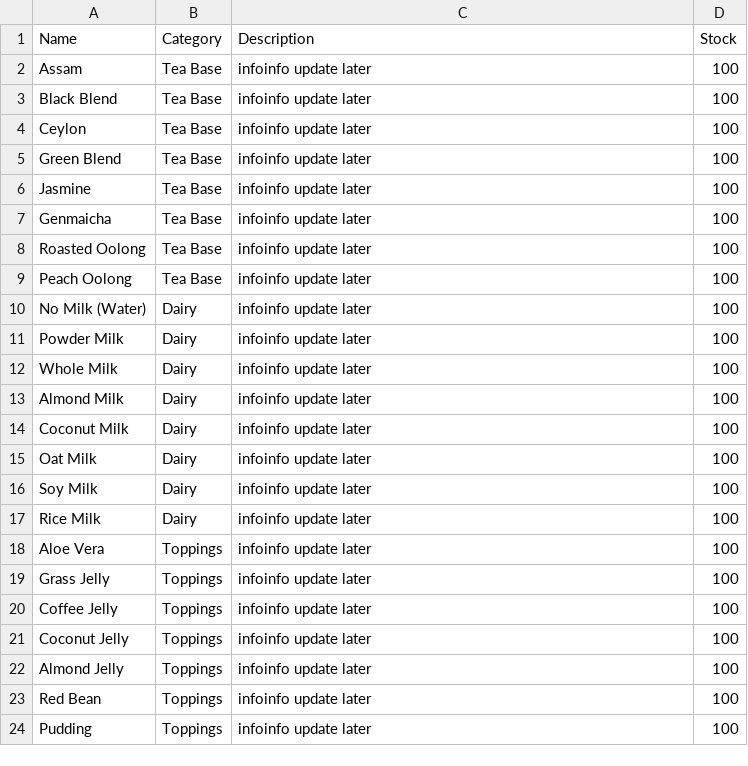
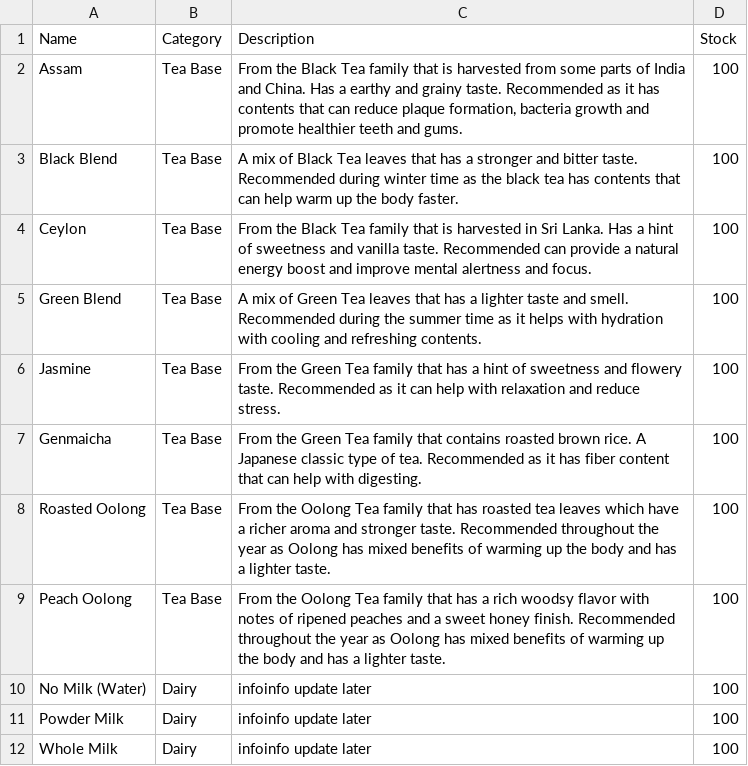
Before and after one commit to MarcoCat/HappyBrew, a CSV file: ingredients.csv, drawn as a sheet; only a part is shown; the shorter side is filled out with more unchanged rows.

Commit message:
added tea base descriptions to ingredient csv

```diff
--- a/ingredients.csv
+++ b/ingredients.csv
@@ -1,10 +1,10 @@
 Name,Category,Description,Stock
-"Assam","Tea Base","infoinfo update later",100
-"Black Blend","Tea Base","infoinfo update later",100
-"Ceylon","Tea Base","infoinfo update later",100
-"Green Blend","Tea Base","infoinfo update later",100
-"Jasmine","Tea Base","infoinfo update later",100
-"Genmaicha","Tea Base","infoinfo update later",100
-"Roasted Oolong","Tea Base","infoinfo update later",100
-"Peach Oolong","Tea Base","infoinfo update later",100
+"Assam","Tea Base","From the Black Tea family that is harvested from some parts of India and China. Has a earthy and grainy taste. Recommended as it has contents that can reduce plaque formation, bacteria growth and promote healthier teeth and gums.",100
+"Black Blend","Tea Base","A mix of Black Tea leaves that has a stronger and bitter taste. Recommended during winter time as the black tea has contents that can help warm up the body faster.",100
+"Ceylon","Tea Base","From the Black Tea family that is harvested in Sri Lanka. Has a hint of sweetness and vanilla taste. Recommended can provide a natural energy boost and improve mental alertness and focus.",100
+"Green Blend","Tea Base","A mix of Green Tea leaves that has a lighter taste and smell. Recommended during the summer time as it helps with hydration with cooling and refreshing contents.",100
+"Jasmine","Tea Base","From the Green Tea family that has a hint of sweetness and flowery taste. Recommended as it can help with relaxation and reduce stress.",100
+"Genmaicha","Tea Base","From the Green Tea family that contains roasted brown rice. A Japanese classic type of tea. Recommended as it has fiber content that can help with digesting.",100
+"Roasted Oolong","Tea Base","From the Oolong Tea family that has roasted tea leaves which have a richer aroma and stronger taste. Recommended throughout the year as Oolong has mixed benefits of warming up the body and has a lighter taste.",100
+"Peach Oolong","Tea Base","From the Oolong Tea family that has a rich woodsy flavor with notes of ripened peaches and a sweet honey finish. Recommended throughout the year as Oolong has mixed benefits of warming up the body and has a lighter taste.",100
 "No Milk (Water)","Dairy","infoinfo update later",100
```
